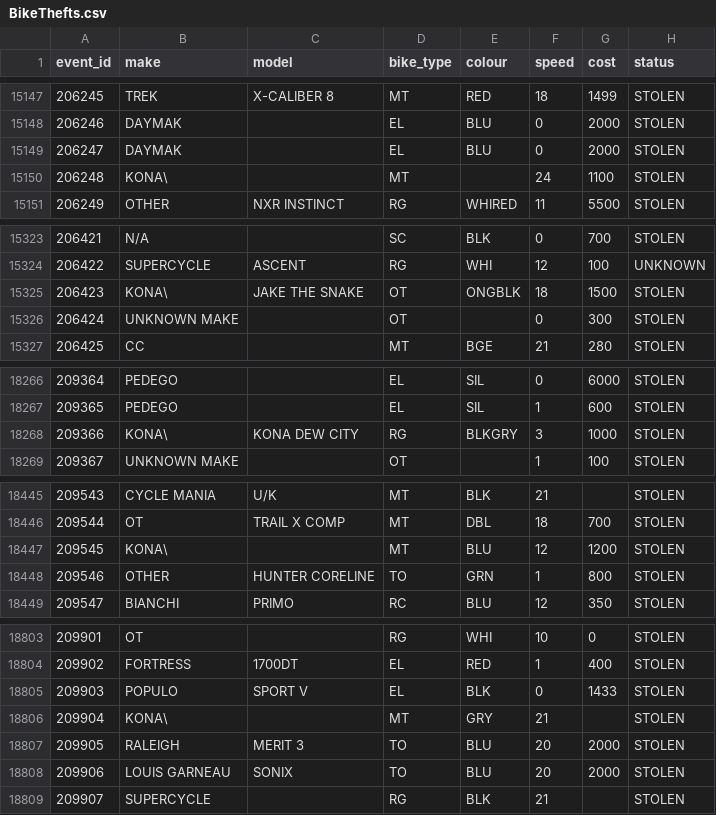
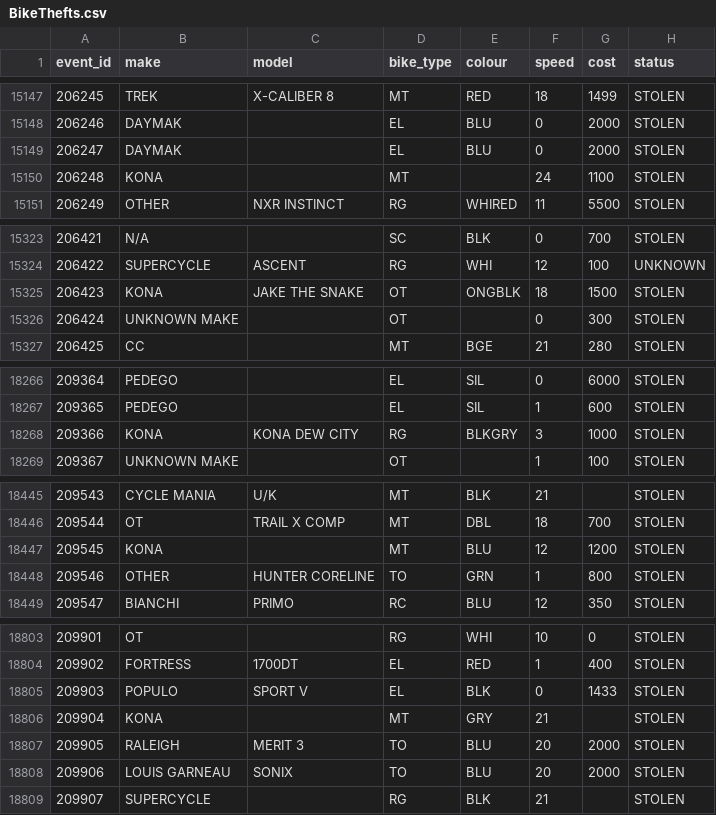
Before and after one commit to vikramsubramanian/watch-dog, a CSV file: Milestone_2/data/BikeThefts.csv, drawn as a sheet; only a part is shown, gaps mark what is left out; the diff covers the shown part only.

```diff
--- a/Milestone_2/data/BikeThefts.csv
+++ b/Milestone_2/data/BikeThefts.csv
@@ -15149,3 +15149,3 @@ event_id,make,model,bike_type,colour,speed,cost,status
 206247,DAYMAK,,EL,BLU,0,2000,STOLEN
-206248,KONA\,,MT,,24,1100,STOLEN
+206248,KONA,,MT,,24,1100,STOLEN
 206249,OTHER,NXR INSTINCT,RG,WHIRED,11,5500,STOLEN
@@ -15324,3 +15324,3 @@ event_id,make,model,bike_type,colour,speed,cost,status
 206422,SUPERCYCLE,ASCENT,RG,WHI,12,100,UNKNOWN
-206423,KONA\,JAKE THE SNAKE,OT,ONGBLK,18,1500,STOLEN
+206423,KONA,JAKE THE SNAKE,OT,ONGBLK,18,1500,STOLEN
 206424,UNKNOWN MAKE,,OT,,0,300,STOLEN
@@ -18267,3 +18267,3 @@ event_id,make,model,bike_type,colour,speed,cost,status
 209365,PEDEGO,,EL,SIL,1,600,STOLEN
-209366,KONA\,KONA DEW CITY,RG,BLKGRY,3,1000,STOLEN
+209366,KONA,KONA DEW CITY,RG,BLKGRY,3,1000,STOLEN
 209367,UNKNOWN MAKE,,OT,,1,100,STOLEN
@@ -18446,3 +18446,3 @@ event_id,make,model,bike_type,colour,speed,cost,status
 209544,OT,TRAIL  X COMP,MT,DBL,18,700,STOLEN
-209545,KONA\,,MT,BLU,12,1200,STOLEN
+209545,KONA,,MT,BLU,12,1200,STOLEN
 209546,OTHER,HUNTER CORELINE,TO,GRN,1,800,STOLEN
@@ -18805,3 +18805,3 @@ event_id,make,model,bike_type,colour,speed,cost,status
 209903,POPULO,SPORT V,EL,BLK,0,1433,STOLEN
-209904,KONA\,,MT,GRY,21,,STOLEN
+209904,KONA,,MT,GRY,21,,STOLEN
 209905,RALEIGH,MERIT 3,TO,BLU,20,2000,STOLEN
```
Also changed, not shown: 14 edited cells elsewhere in this file, Milestone_2/data/Neighbourhood.csv, Milestone_2/data/policeDivision.csv, 6 other files.
